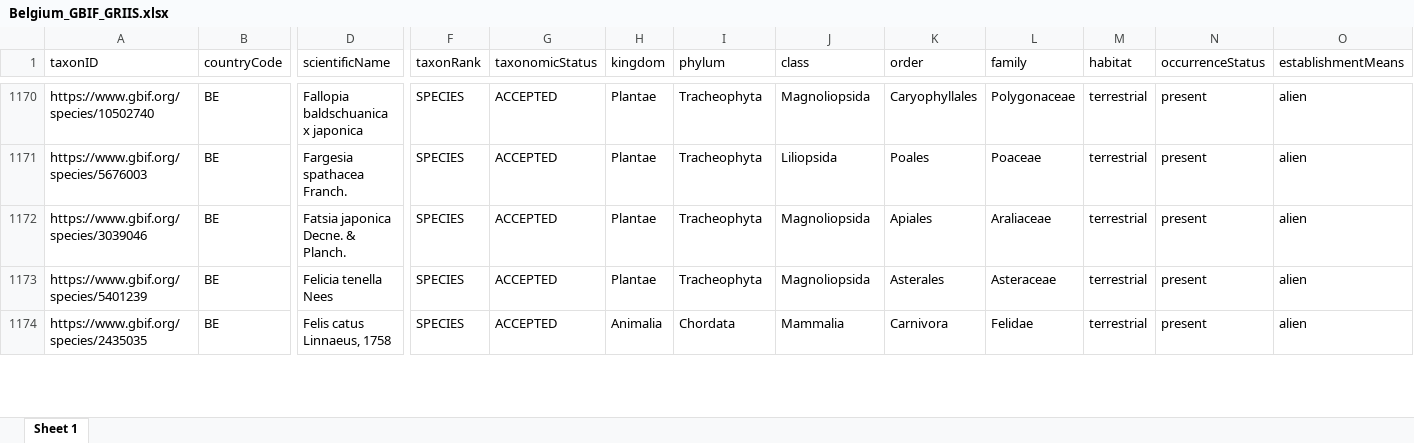
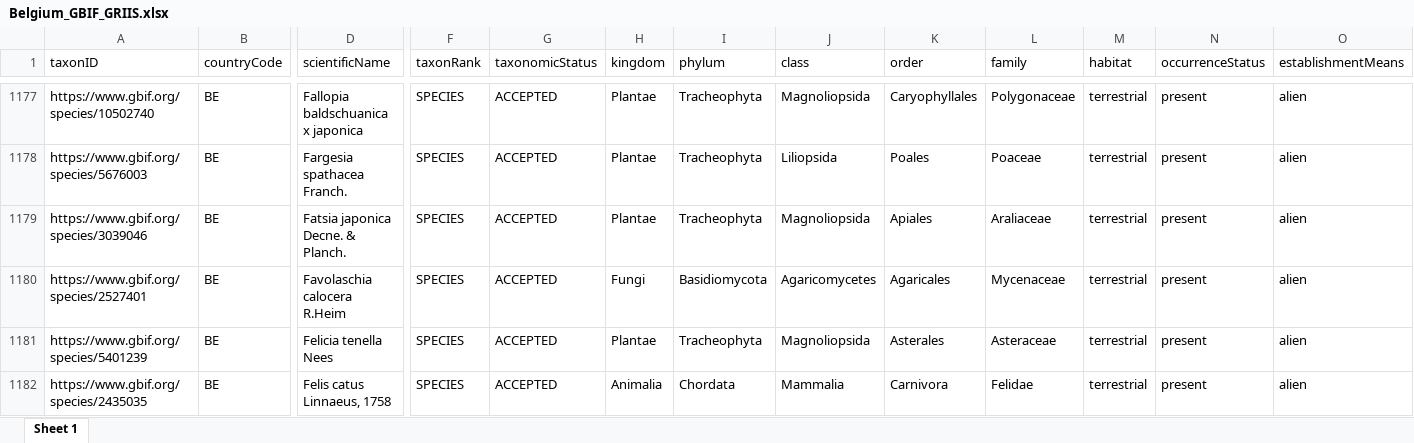
Before and after one commit to trias-project/unified-checklist, an Excel workbook: data/processed/Belgium_GBIF_GRIIS.xlsx, sheet Sheet 1, drawn as a sheet; only a part is shown, gaps mark what is left out; values as stored, in another font and other column widths than the file's, no borders; rows hold the shown columns only; the diff covers the shown part only; the diff names each change by its address in the sheet, - before the commit and + after, or states it on an @@ line.

Commit message:
Run on updated ad-hoc and alien-birds (26 new taxa)
- 28 new taxa + 2 removed Arion lusitanicus, Marionfyfea adventor removed (from Ad hoc) => 26 taxa (from 2891 -> 2917)
- Theba pisana, Arion lusitanicus on 2 checklists
- 2 new taxa to verify
-

```diff
--- a/data/processed/Belgium_GBIF_GRIIS.xlsx (sheet Sheet 1)
+++ b/data/processed/Belgium_GBIF_GRIIS.xlsx (sheet Sheet 1)
+row 1180: https://www.gbif.org/species/2527401 | BE | Favolaschia calocera R.Heim | SPECIES | ACCEPTED | Fungi | Basidiomycota | Agaricomycetes | Agaricales | Mycenaceae | terrestrial | present | alien
```
Also changed, not shown: 27 added rows, 2 removed rows and 11 edited cells elsewhere in this sheet, 27 other files.
